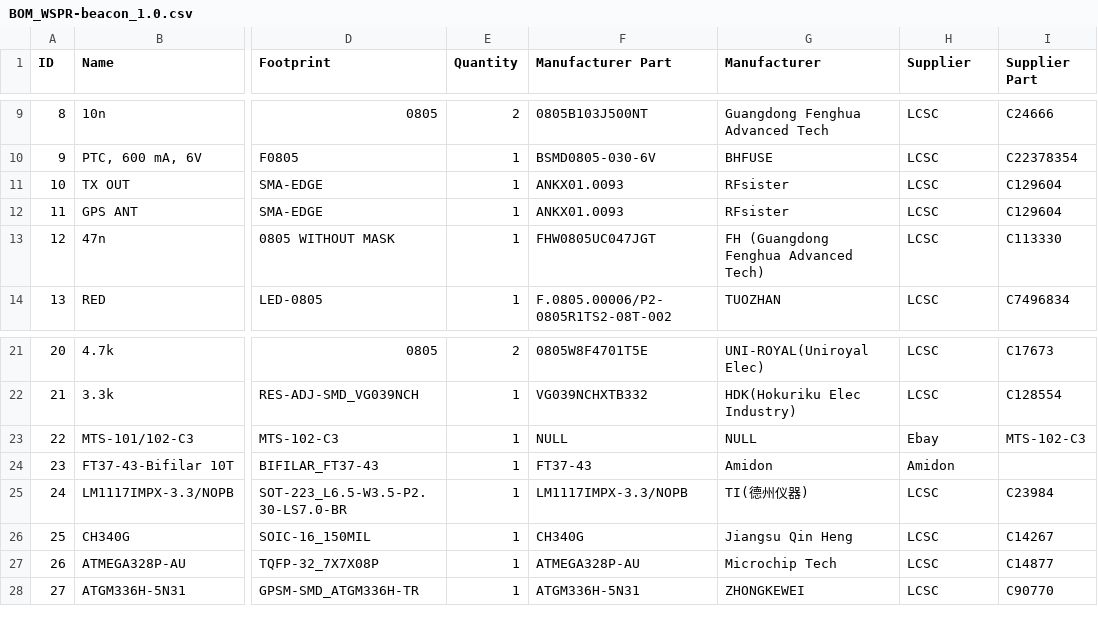
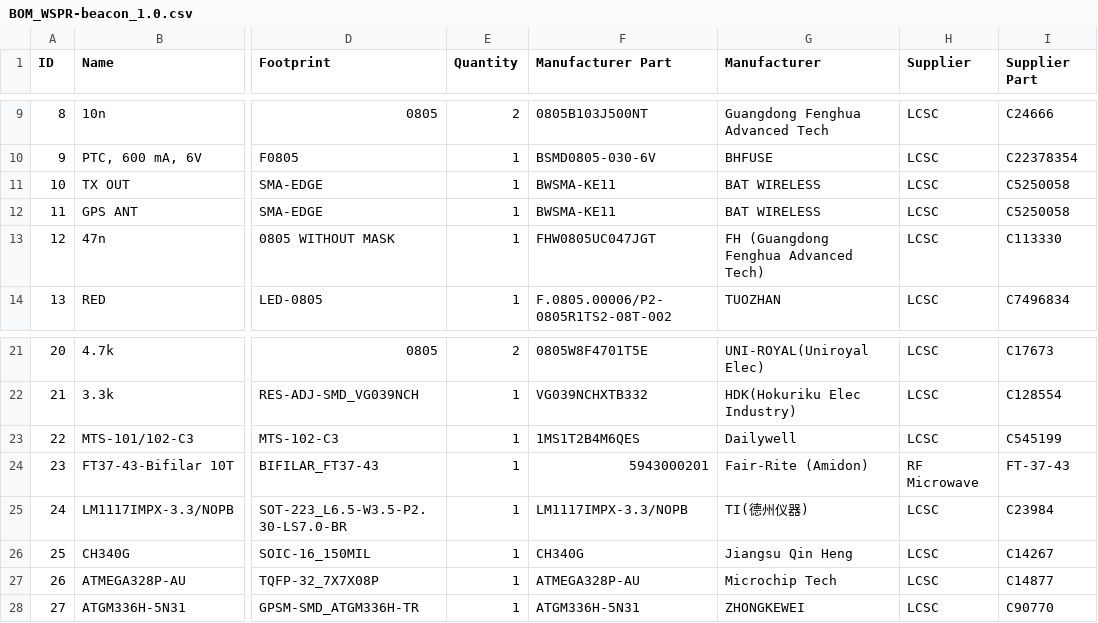
Before and after one commit to IgrikXD/WSPR-beacon, a CSV file: BOMs/BOM_WSPR-beacon_1.0.csv, drawn as a sheet; only a part is shown, gaps mark what is left out; the diff names each change by its address in the sheet, - before the commit and + after, or states it on an @@ line.

```diff
--- a/BOMs/BOM_WSPR-beacon_1.0.csv
+++ b/BOMs/BOM_WSPR-beacon_1.0.csv
-F11:F12 (Manufacturer Part): ANKX01.0093
+F11:F12 (Manufacturer Part): BWSMA-KE11
-G11:G12 (Manufacturer): RFsister
+G11:G12 (Manufacturer): BAT WIRELESS
-I11:I12 (Supplier Part): C129604
+I11:I12 (Supplier Part): C5250058
-F23 (Manufacturer Part): NULL
+F23 (Manufacturer Part): 1MS1T2B4M6QES
-G23 (Manufacturer): NULL
+G23 (Manufacturer): Dailywell
-H23 (Supplier): Ebay
+H23 (Supplier): LCSC
-I23 (Supplier Part): MTS-102-C3
+I23 (Supplier Part): C545199
-F24 (Manufacturer Part): FT37-43
+F24 (Manufacturer Part): 5943000201
-G24 (Manufacturer): Amidon
+G24 (Manufacturer): Fair-Rite (Amidon)
-H24 (Supplier): Amidon
+H24 (Supplier): RF Microwave
-I24 (Supplier Part): (empty)
+I24 (Supplier Part): FT-37-43
```
Also changed, not shown: 7 other files.
